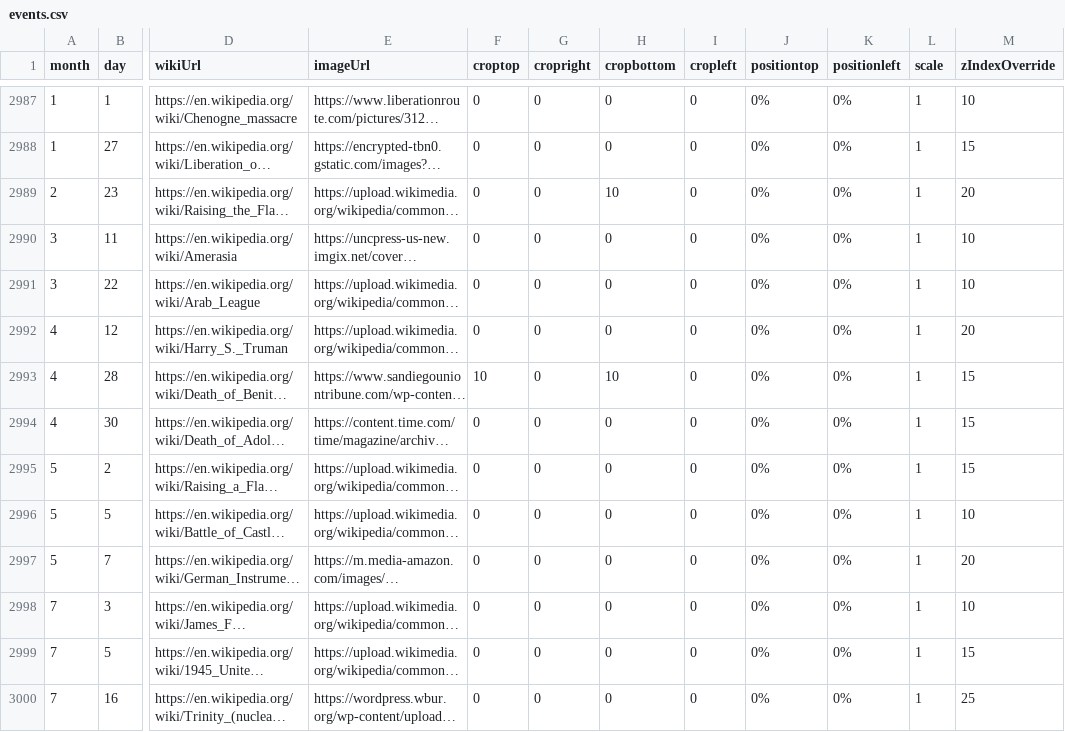
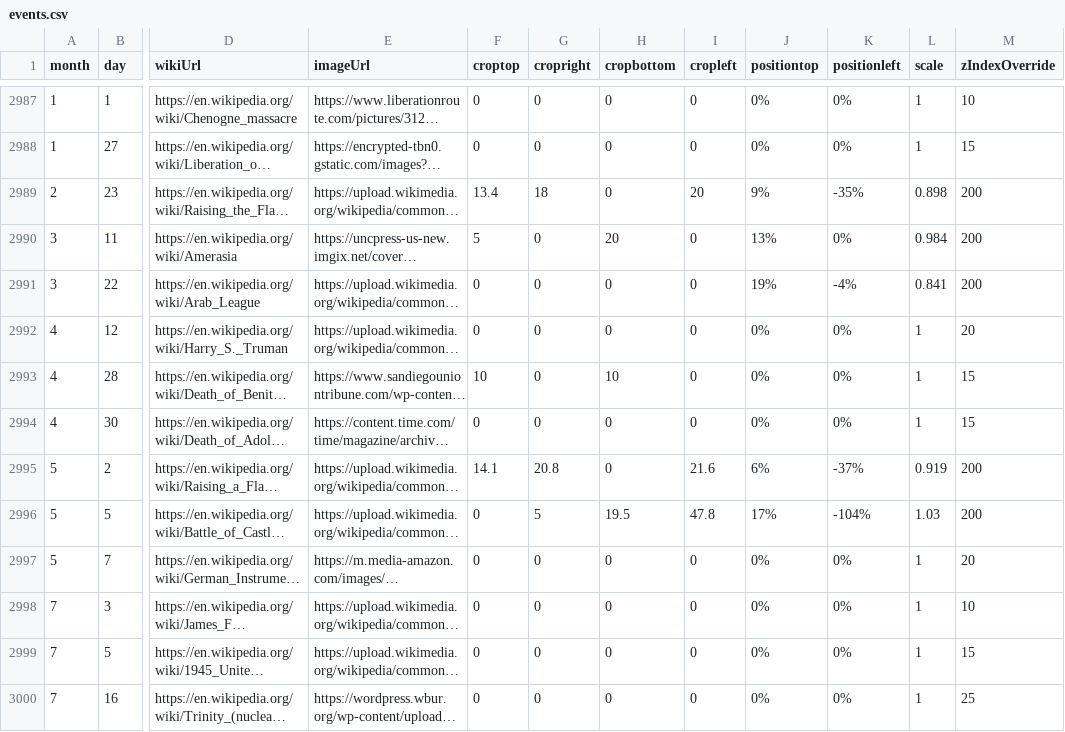
Before and after one commit to Markedwards54/History-Zoom, a CSV file: events.csv, drawn as a sheet; only a part is shown, gaps mark what is left out; long unchanged cells end in …; the diff covers the shown part only; the diff names each change by its address in the sheet, - before the commit and + after, or states it on an @@ line.

```diff
--- a/events.csv
+++ b/events.csv
-F2989 (croptop): 0
+F2989 (croptop): 13.4
-G2989 (cropright): 0
+G2989 (cropright): 18
-H2989 (cropbottom): 10
+H2989 (cropbottom): 0
-I2989 (cropleft): 0
+I2989 (cropleft): 20
-J2989 (positiontop): 0%
+J2989 (positiontop): 9%
-K2989 (positionleft): 0%
+K2989 (positionleft): -35%
-L2989 (scale): 1
+L2989 (scale): 0.898
-M2989 (zIndexOverride): 20
+M2989 (zIndexOverride): 200
-F2990 (croptop): 0
+F2990 (croptop): 5
-H2990 (cropbottom): 0
+H2990 (cropbottom): 20
-J2990 (positiontop): 0%
+J2990 (positiontop): 13%
-L2990 (scale): 1
+L2990 (scale): 0.984
-M2990:M2991 (zIndexOverride): 10
+M2990:M2991 (zIndexOverride): 200
-J2991 (positiontop): 0%
+J2991 (positiontop): 19%
-K2991 (positionleft): 0%
+K2991 (positionleft): -4%
-L2991 (scale): 1
+L2991 (scale): 0.841
-F2995 (croptop): 0
+F2995 (croptop): 14.1
-G2995 (cropright): 0
+G2995 (cropright): 20.8
-I2995 (cropleft): 0
+I2995 (cropleft): 21.6
-J2995 (positiontop): 0%
+J2995 (positiontop): 6%
-K2995 (positionleft): 0%
+K2995 (positionleft): -37%
-L2995 (scale): 1
+L2995 (scale): 0.919
-M2995 (zIndexOverride): 15
+M2995 (zIndexOverride): 200
-G2996 (cropright): 0
+G2996 (cropright): 5
-H2996 (cropbottom): 0
+H2996 (cropbottom): 19.5
-I2996 (cropleft): 0
+I2996 (cropleft): 47.8
-J2996 (positiontop): 0%
+J2996 (positiontop): 17%
-K2996 (positionleft): 0%
+K2996 (positionleft): -104%
-L2996 (scale): 1
+L2996 (scale): 1.03
-M2996 (zIndexOverride): 10
+M2996 (zIndexOverride): 200
```
Also changed, not shown: 39 edited cells elsewhere in this file, multiDayTextBlocks.csv, 1 other file.
